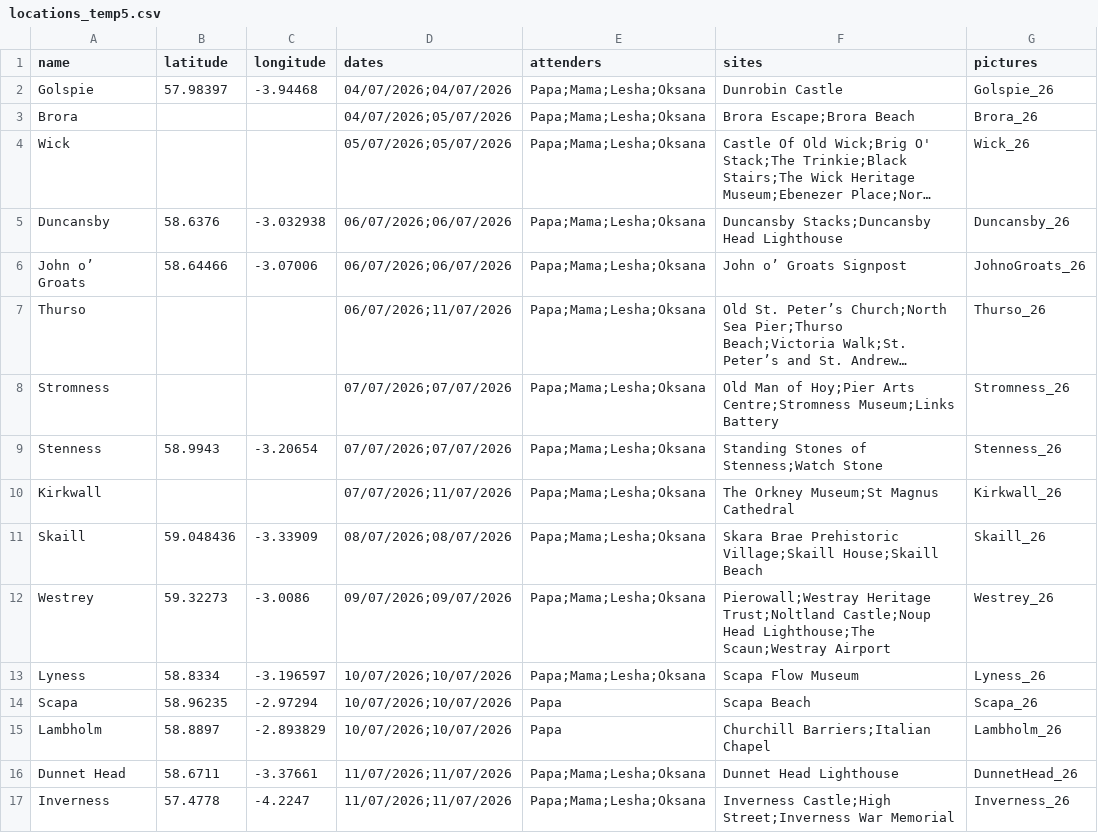
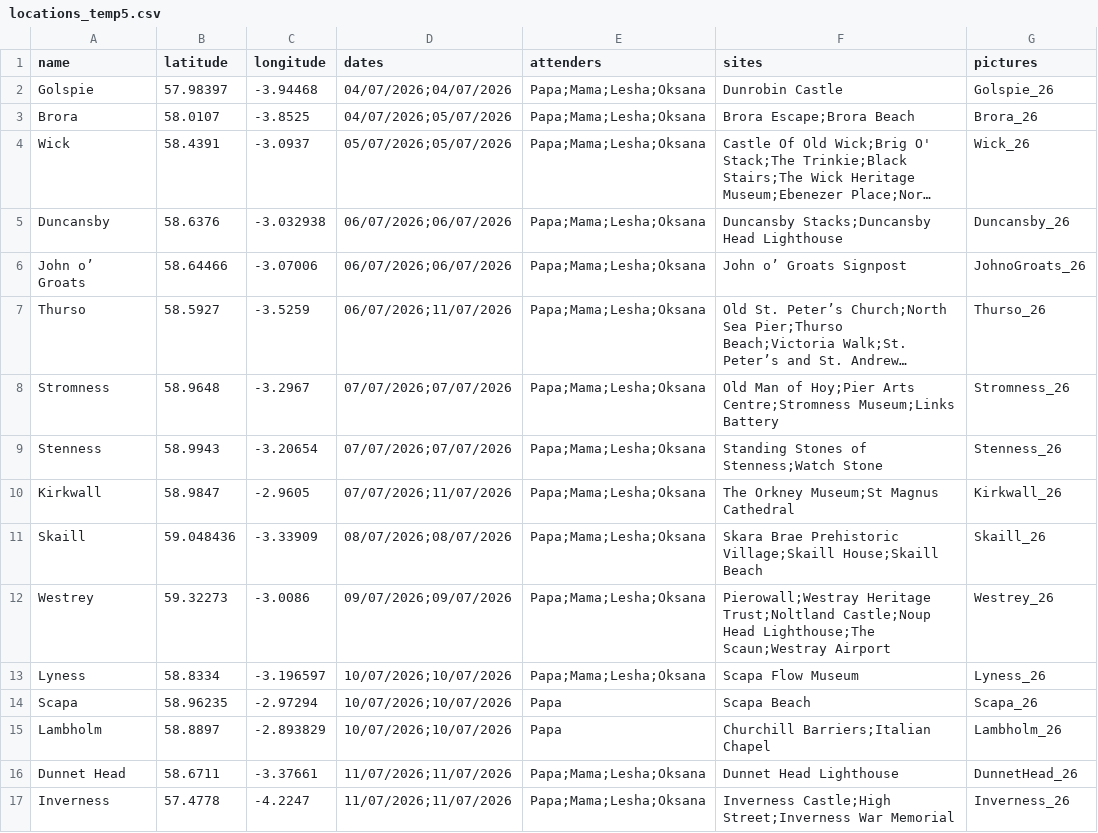
Before and after one commit to alluzeff-byte/Trip-records, a CSV file: csv/locations_temp5.csv, drawn as a sheet; long unchanged cells end in …; the diff names each change by its address in the sheet, - before the commit and + after, or states it on an @@ line.

```diff
--- a/csv/locations_temp5.csv
+++ b/csv/locations_temp5.csv
-B3 (latitude): (empty)
+B3 (latitude): 58.0107
-C3 (longitude): (empty)
+C3 (longitude): -3.8525
-B4 (latitude): (empty)
+B4 (latitude): 58.4391
-C4 (longitude): (empty)
+C4 (longitude): -3.0937
-B7 (latitude): (empty)
+B7 (latitude): 58.5927
-C7 (longitude): (empty)
+C7 (longitude): -3.5259
-B8 (latitude): (empty)
+B8 (latitude): 58.9648
-C8 (longitude): (empty)
+C8 (longitude): -3.2967
-B10 (latitude): (empty)
+B10 (latitude): 58.9847
-C10 (longitude): (empty)
+C10 (longitude): -2.9605
```
Also changed, not shown: 1 other file.
